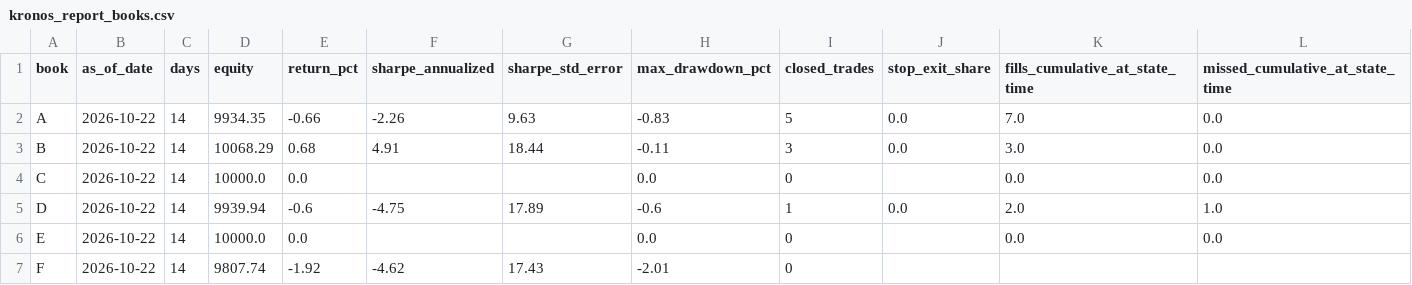
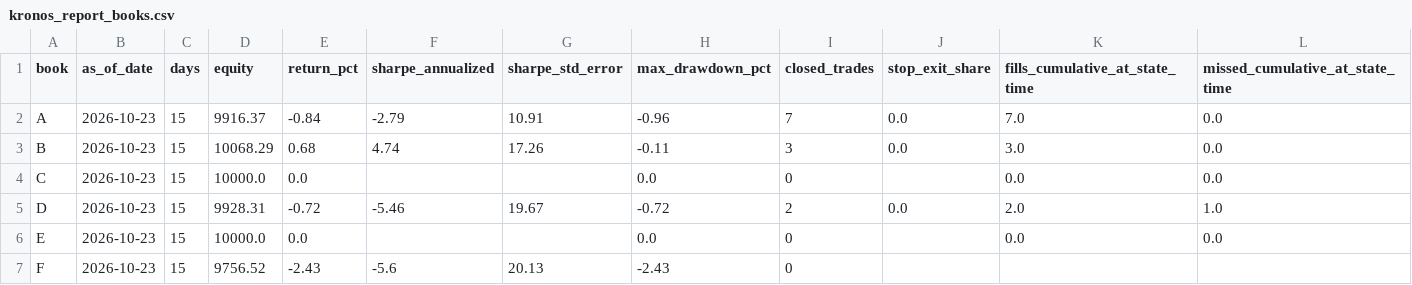
Before and after one commit to KobOmoba/paper-bot, a CSV file: kronos_report_books.csv, drawn as a sheet; only a part is shown; the diff names each change by its address in the sheet, - before the commit and + after, or states it on an @@ line.

```diff
--- a/kronos_report_books.csv
+++ b/kronos_report_books.csv
-B2:B7 (as_of_date): 2026-10-22
+B2:B7 (as_of_date): 2026-10-23
-C2:C7 (days): 14
+C2:C7 (days): 15
-D2 (equity): 9934.35
+D2 (equity): 9916.37
-E2 (return_pct): -0.66
+E2 (return_pct): -0.84
-F2 (sharpe_annualized): -2.26
+F2 (sharpe_annualized): -2.79
-G2 (sharpe_std_error): 9.63
+G2 (sharpe_std_error): 10.91
-H2 (max_drawdown_pct): -0.83
+H2 (max_drawdown_pct): -0.96
-I2 (closed_trades): 5
+I2 (closed_trades): 7
-F3 (sharpe_annualized): 4.91
+F3 (sharpe_annualized): 4.74
-G3 (sharpe_std_error): 18.44
+G3 (sharpe_std_error): 17.26
-D5 (equity): 9939.94
+D5 (equity): 9928.31
-E5 (return_pct): -0.6
+E5 (return_pct): -0.72
-F5 (sharpe_annualized): -4.75
+F5 (sharpe_annualized): -5.46
-G5 (sharpe_std_error): 17.89
+G5 (sharpe_std_error): 19.67
-H5 (max_drawdown_pct): -0.6
+H5 (max_drawdown_pct): -0.72
-I5 (closed_trades): 1
+I5 (closed_trades): 2
-D7 (equity): 9807.74
+D7 (equity): 9756.52
-E7 (return_pct): -1.92
+E7 (return_pct): -2.43
-F7 (sharpe_annualized): -4.62
+F7 (sharpe_annualized): -5.6
-G7 (sharpe_std_error): 17.43
+G7 (sharpe_std_error): 20.13
-H7 (max_drawdown_pct): -2.01
+H7 (max_drawdown_pct): -2.43
```
Also changed, not shown: kronos_report_accuracy.csv, kronos_report_gates.csv, 4 other files.
